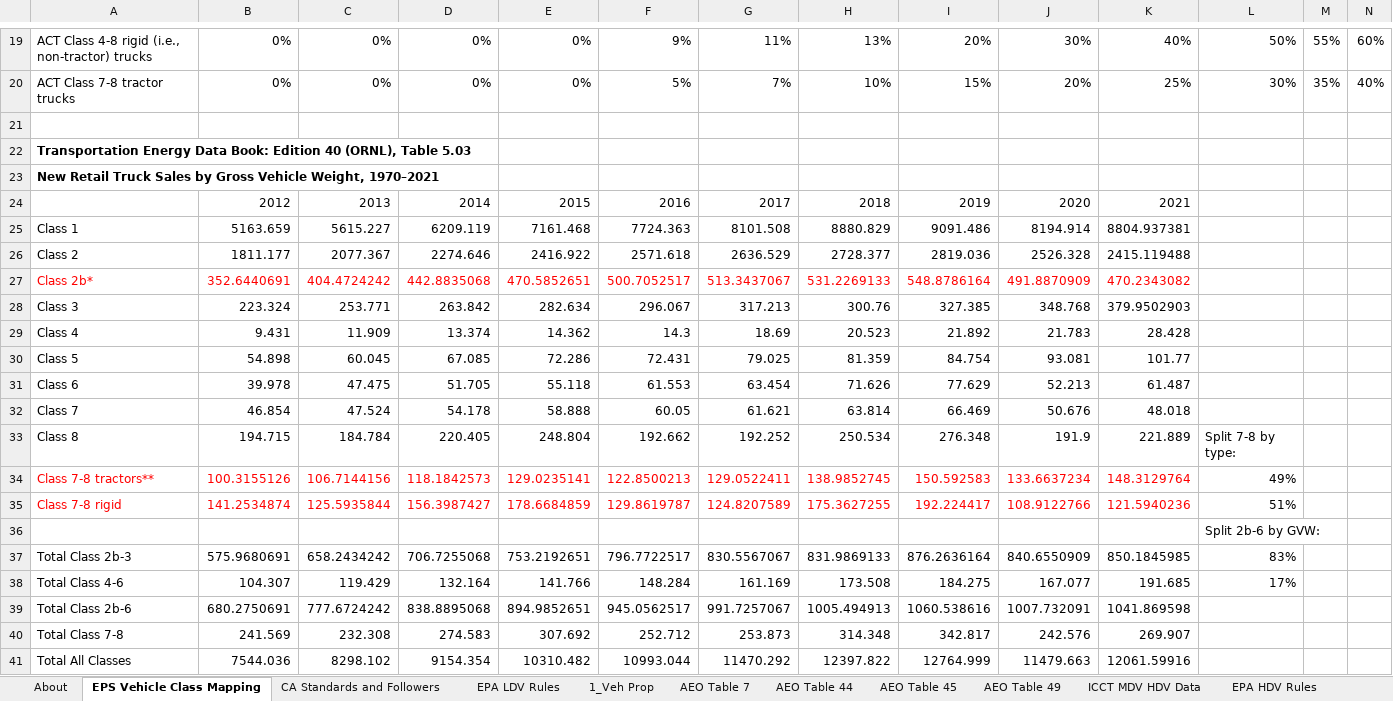
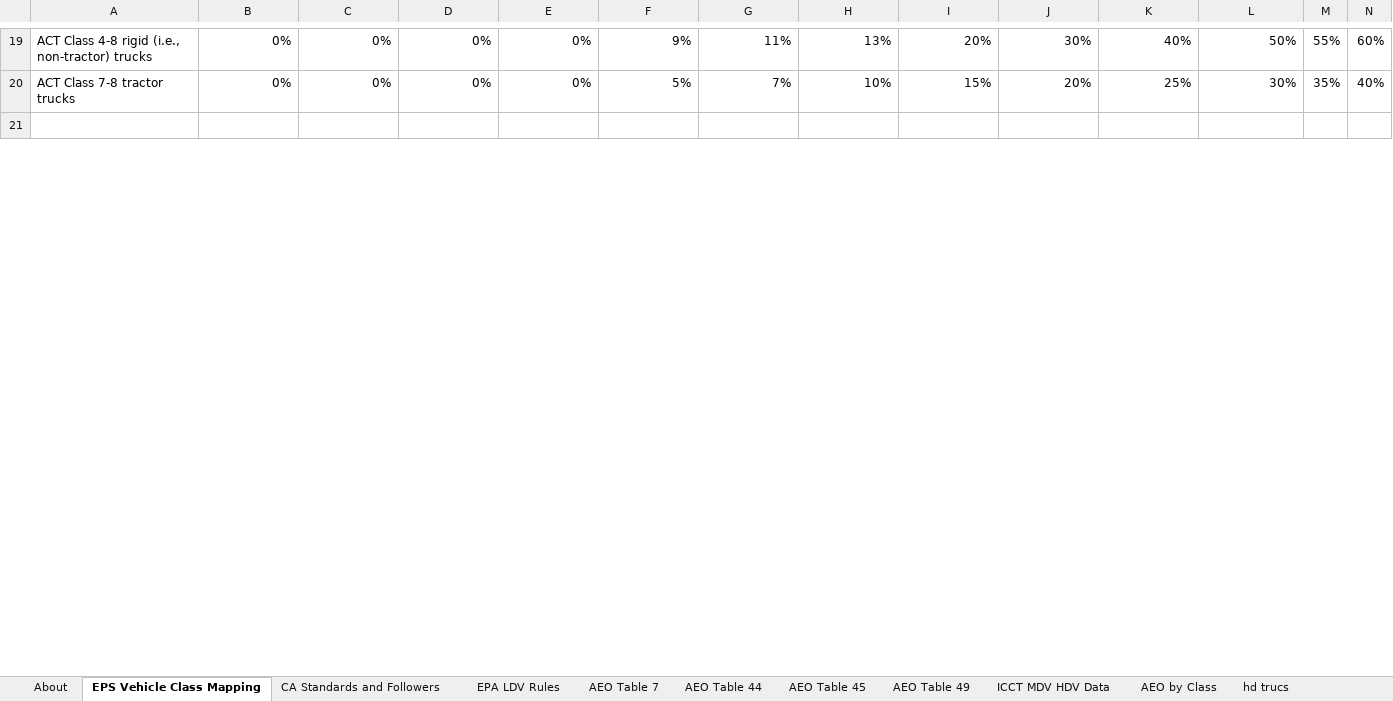
Before and after one commit to EnergyInnovation/eps-vermont, an Excel workbook: InputData/trans/BRZSPbS/BAU Required ZEV Sales Perc by Subregion.xlsx, sheet EPS Vehicle Class Mapping, drawn as a sheet; only a part is shown, gaps mark what is left out; values as stored, in another font and other column widths than the file's, no borders; charts and pictures not drawn; removed rows and columns are numbered as before the commit, all else as after; rows hold the shown columns only; the diff covers the shown part only; the diff names each change by its address in the sheet, - before the commit and + after, or states it on an @@ line.

```diff
--- a/InputData/trans/BRZSPbS/BAU Required ZEV Sales Perc by Subregion.xlsx (sheet EPS Vehicle Class Mapping)
+++ b/InputData/trans/BRZSPbS/BAU Required ZEV Sales Perc by Subregion.xlsx (sheet EPS Vehicle Class Mapping)
-sheet tab: 1_Veh Prop
+sheet tab: hd trucs
+sheet tab: AEO by Class
@@ sheet tab order changed: About | EPS Vehicle Class Mapping | CA Standards and Followers | EPA LDV Rules | AEO Table 7 | AEO Table 44 | AEO Table 45 | AEO Table 49 | ICCT MDV HDV Data | AEO by Class | hd trucs @@
-row 22: Transportation Energy Data Book: Edition 40 (ORNL), Table 5.03
-row 23: New Retail Truck Sales by Gross Vehicle Weight, 1970–2021
-row 24:  | 2012 | 2013 | 2014 | 2015 | 2016 | 2017 | 2018 | 2019 | 2020 | 2021
-row 25: Class 1 | 5163.659 | 5615.227 | 6209.119 | 7161.468 | 7724.363 | 8101.508 | 8880.829 | 9091.486 | 8194.914 | 8804.937381
-row 26: Class 2 | 1811.177 | 2077.367 | 2274.646 | 2416.922 | 2571.618 | 2636.529 | 2728.377 | 2819.036 | 2526.328 | 2415.119488
-row 27: Class 2b* | 352.6440691 | 404.4724242 | 442.8835068 | 470.5852651 | 500.7052517 | 513.3437067 | 531.2269133 | 548.8786164 | 491.8870909 | 470.2343082
-row 28: Class 3 | 223.324 | 253.771 | 263.842 | 282.634 | 296.067 | 317.213 | 300.76 | 327.385 | 348.768 | 379.9502903
-row 29: Class 4 | 9.431 | 11.909 | 13.374 | 14.362 | 14.3 | 18.69 | 20.523 | 21.892 | 21.783 | 28.428
-row 30: Class 5 | 54.898 | 60.045 | 67.085 | 72.286 | 72.431 | 79.025 | 81.359 | 84.754 | 93.081 | 101.77
-row 31: Class 6 | 39.978 | 47.475 | 51.705 | 55.118 | 61.553 | 63.454 | 71.626 | 77.629 | 52.213 | 61.487
-row 32: Class 7 | 46.854 | 47.524 | 54.178 | 58.888 | 60.05 | 61.621 | 63.814 | 66.469 | 50.676 | 48.018
-row 33: Class 8 | 194.715 | 184.784 | 220.405 | 248.804 | 192.662 | 192.252 | 250.534 | 276.348 | 191.9 | 221.889 | Split 7-8 by type:
-row 34: Class 7-8 tractors** | 100.3155126 | 106.7144156 | 118.1842573 | 129.0235141 | 122.8500213 | 129.0522411 | 138.9852745 | 150.592583 | 133.6637234 | 148.3129764 | 49%
-row 35: Class 7-8 rigid | 141.2534874 | 125.5935844 | 156.3987427 | 178.6684859 | 129.8619787 | 124.8207589 | 175.3627255 | 192.224417 | 108.9122766 | 121.5940236 | 51%
-row 36:  |  |  |  |  |  |  |  |  |  |  | Split 2b-6 by GVW:
-row 37: Total Class 2b-3 | 575.9680691 | 658.2434242 | 706.7255068 | 753.2192651 | 796.7722517 | 830.5567067 | 831.9869133 | 876.2636164 | 840.6550909 | 850.1845985 | 83%
-row 38: Total Class 4-6 | 104.307 | 119.429 | 132.164 | 141.766 | 148.284 | 161.169 | 173.508 | 184.275 | 167.077 | 191.685 | 17%
-row 39: Total Class 2b-6 | 680.2750691 | 777.6724242 | 838.8895068 | 894.9852651 | 945.0562517 | 991.7257067 | 1005.494913 | 1060.538616 | 1007.732091 | 1041.869598
-row 40: Total Class 7-8 | 241.569 | 232.308 | 274.583 | 307.692 | 252.712 | 253.873 | 314.348 | 342.817 | 242.576 | 269.907
-row 41: Total All Classes | 7544.036 | 8298.102 | 9154.354 | 10310.482 | 10993.044 | 11470.292 | 12397.822 | 12764.999 | 11479.663 | 12061.59916
```
Also changed, not shown: 11 added rows, 9 removed rows and 22 edited cells elsewhere in this sheet, sheet EPA HDV Rules, sheet BRZSPbS-frgt-ldv-all, sheet BRZSPbS-frgt-hdv-all, sheet hd trucs, sheet BRZSPbS-psgr-hdv-all, sheet CA Standards and Followers, 5 more sheets, formulas that keep their value, InputData/bldgs/CL/Component Lifetime.xlsx, InputData/fuels/BS/BAU Subsidies.xlsx, 50 other files.
